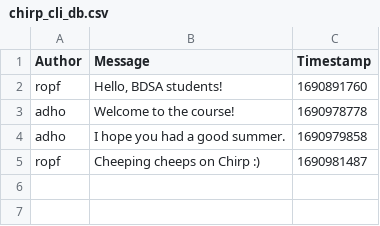
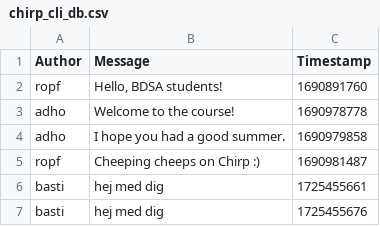
Before and after one commit to ITU-BDSA2024-GROUP11/Chirp, a CSV file: chirp_cli_db.csv, drawn as a sheet.

Commit message:
Refactored to use external library
Co-authored by: Frederik fbuu@itu.dk
Co-authored by: Oliver olibr@itu.dk
Co-authored by: Jon jble@itu.dk
Co-authored by: Lisa lish@itu.dk

```diff
--- a/chirp_cli_db.csv
+++ b/chirp_cli_db.csv
@@ -5 +5,3 @@ adho,"I hope you had a good summer.",1690979858
 ropf,"Cheeping cheeps on Chirp :)",1690981487
+basti,hej med dig,1725455661
+basti,hej med dig,1725455676
```
Also changed, not shown: 2 other files.
